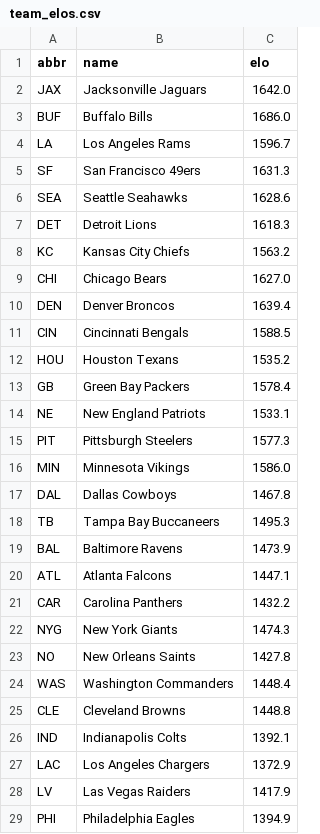
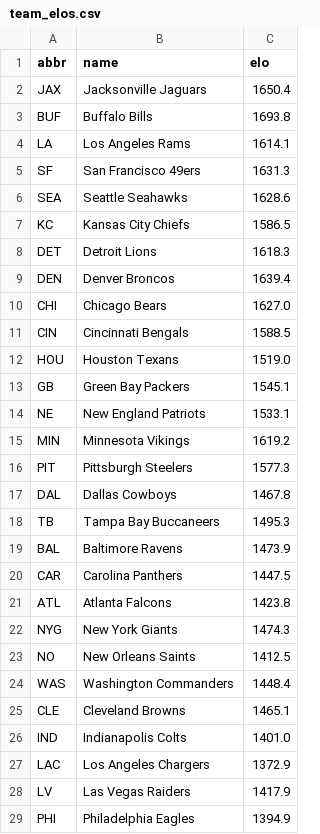
Before and after one commit to turernt/nfl-ai-predictor, a CSV file: data/team_elos.csv, drawn as a sheet; only a part is shown; the diff covers the shown part only.

```diff
--- a/data/team_elos.csv
+++ b/data/team_elos.csv
@@ -1,17 +1,17 @@
 abbr,name,elo
-JAX,Jacksonville Jaguars,1642.0
-BUF,Buffalo Bills,1686.0
-LA,Los Angeles Rams,1596.7
+JAX,Jacksonville Jaguars,1650.4
+BUF,Buffalo Bills,1693.8
+LA,Los Angeles Rams,1614.1
 SF,San Francisco 49ers,1631.3
 SEA,Seattle Seahawks,1628.6
+KC,Kansas City Chiefs,1586.5
 DET,Detroit Lions,1618.3
-KC,Kansas City Chiefs,1563.2
+DEN,Denver Broncos,1639.4
 CHI,Chicago Bears,1627.0
-DEN,Denver Broncos,1639.4
 CIN,Cincinnati Bengals,1588.5
-HOU,Houston Texans,1535.2
-GB,Green Bay Packers,1578.4
+HOU,Houston Texans,1519.0
+GB,Green Bay Packers,1545.1
 NE,New England Patriots,1533.1
+MIN,Minnesota Vikings,1619.2
 PIT,Pittsburgh Steelers,1577.3
-MIN,Minnesota Vikings,1586.0
 DAL,Dallas Cowboys,1467.8
@@ -19,9 +19,9 @@ TB,Tampa Bay Buccaneers,1495.3
 BAL,Baltimore Ravens,1473.9
-ATL,Atlanta Falcons,1447.1
-CAR,Carolina Panthers,1432.2
+CAR,Carolina Panthers,1447.5
+ATL,Atlanta Falcons,1423.8
 NYG,New York Giants,1474.3
-NO,New Orleans Saints,1427.8
+NO,New Orleans Saints,1412.5
 WAS,Washington Commanders,1448.4
-CLE,Cleveland Browns,1448.8
-IND,Indianapolis Colts,1392.1
+CLE,Cleveland Browns,1465.1
+IND,Indianapolis Colts,1401.0
 LAC,Los Angeles Chargers,1372.9
```
Also changed, not shown: 4 edited cells elsewhere in this file, data/schedules.csv, 11 other files.
